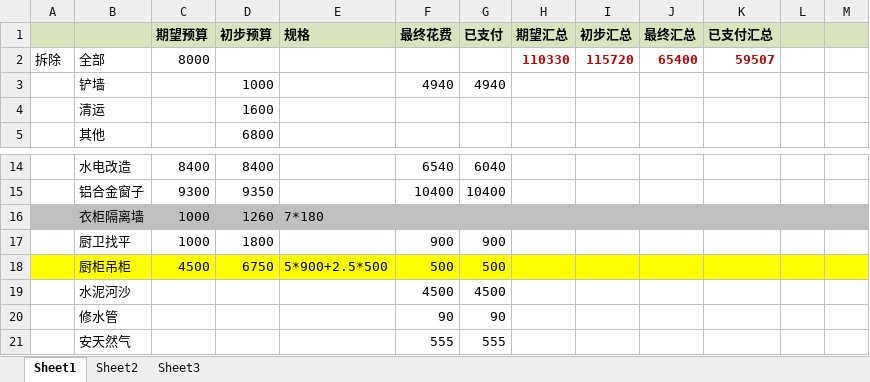
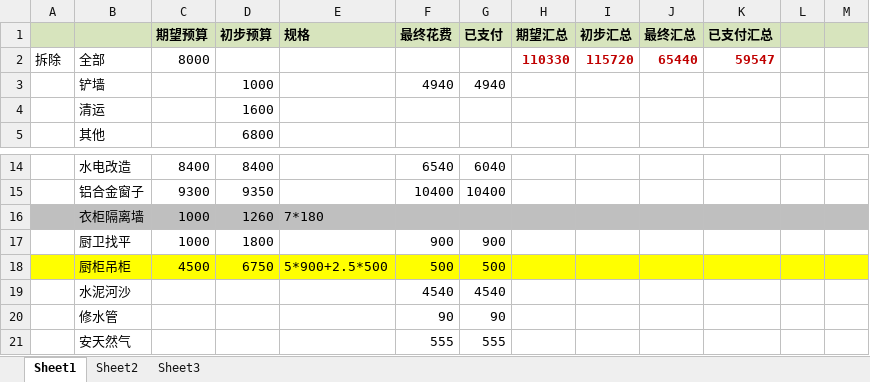
Before and after one commit to zhouweigithub/projects, an Excel workbook: documents/装修.xlsx, sheet Sheet1, drawn as a sheet; only a part is shown, gaps mark what is left out; values as stored, in another font and other column widths than the file's, no borders; removed rows and columns are numbered as before the commit, all else as after; the diff names each change by its address in the sheet, - before the commit and + after, or states it on an @@ line.

Commit message:
update

```diff
--- a/documents/装修.xlsx (sheet Sheet1)
+++ b/documents/装修.xlsx (sheet Sheet1)
-J2 (最终汇总): 65400
+J2 (最终汇总): 65440
-K2 (已支付汇总): 59507
+K2 (已支付汇总): 59547
-row 19:  | 水泥河沙 |  |  |  | 4500 | 4500
+row 19:  | 水泥河沙 |  |  |  | 4540 | 4540
```
